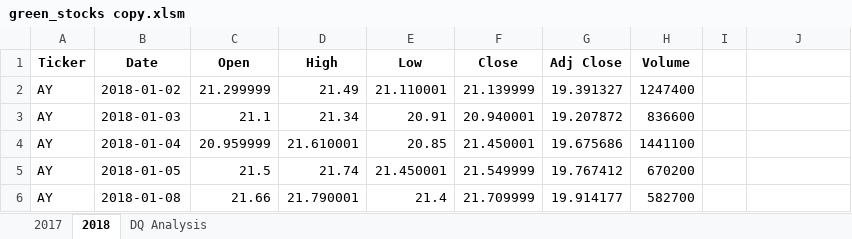
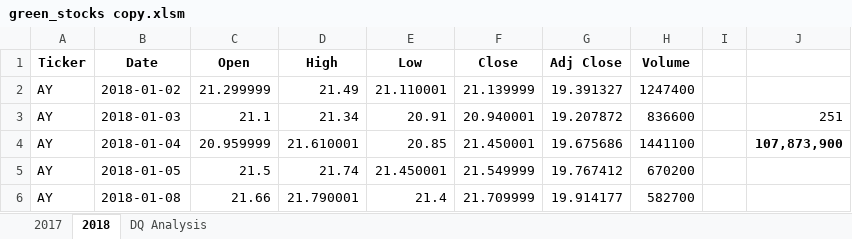
Before and after one commit to amikpatel/stocks-analysis, an Excel workbook: green_stocks copy.xlsm, sheet 2018, drawn as a sheet; only a part is shown; values as stored, in another font and other column widths than the file's, no borders; the diff names each change by its address in the sheet, - before the commit and + after, or states it on an @@ line.

Commit message:
Update green_stocks copy.xlsm

```diff
--- a/green_stocks copy.xlsm (sheet 2018)
+++ b/green_stocks copy.xlsm (sheet 2018)
-J3: (empty)
+J3: 251
-J4: (empty)
+J4: 107,873,900
```
Also changed, not shown: sheet DQ Analysis.
